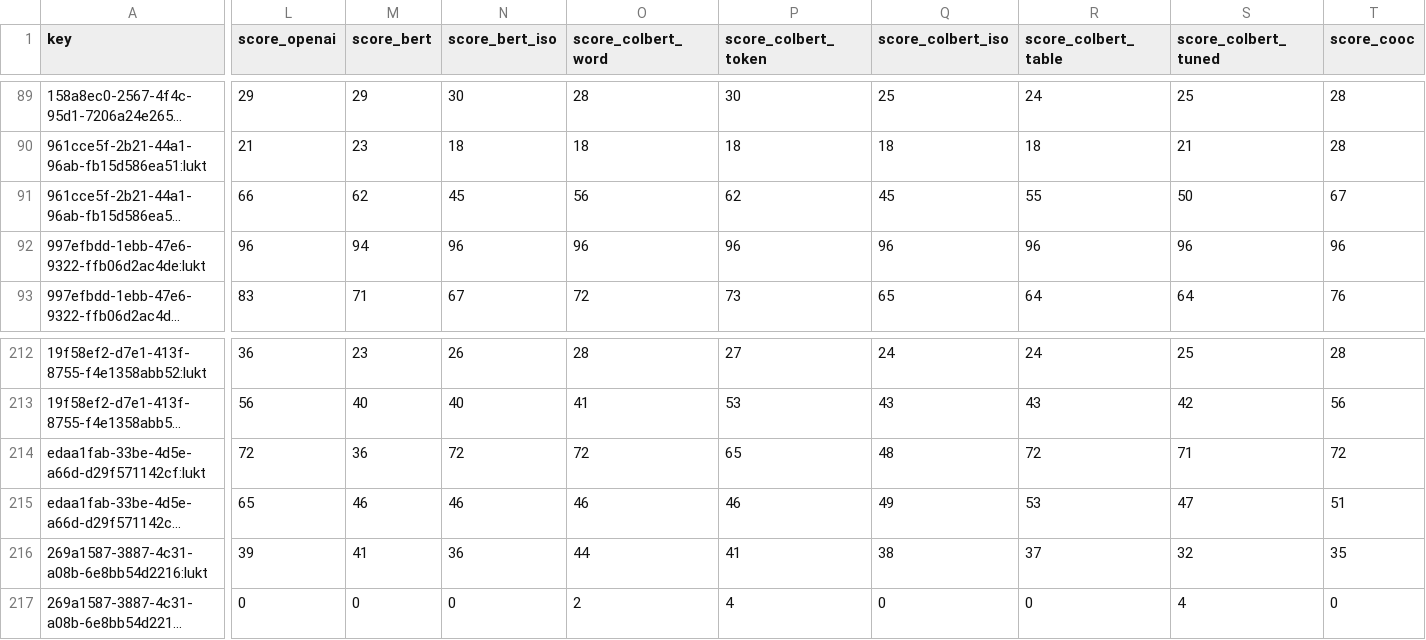
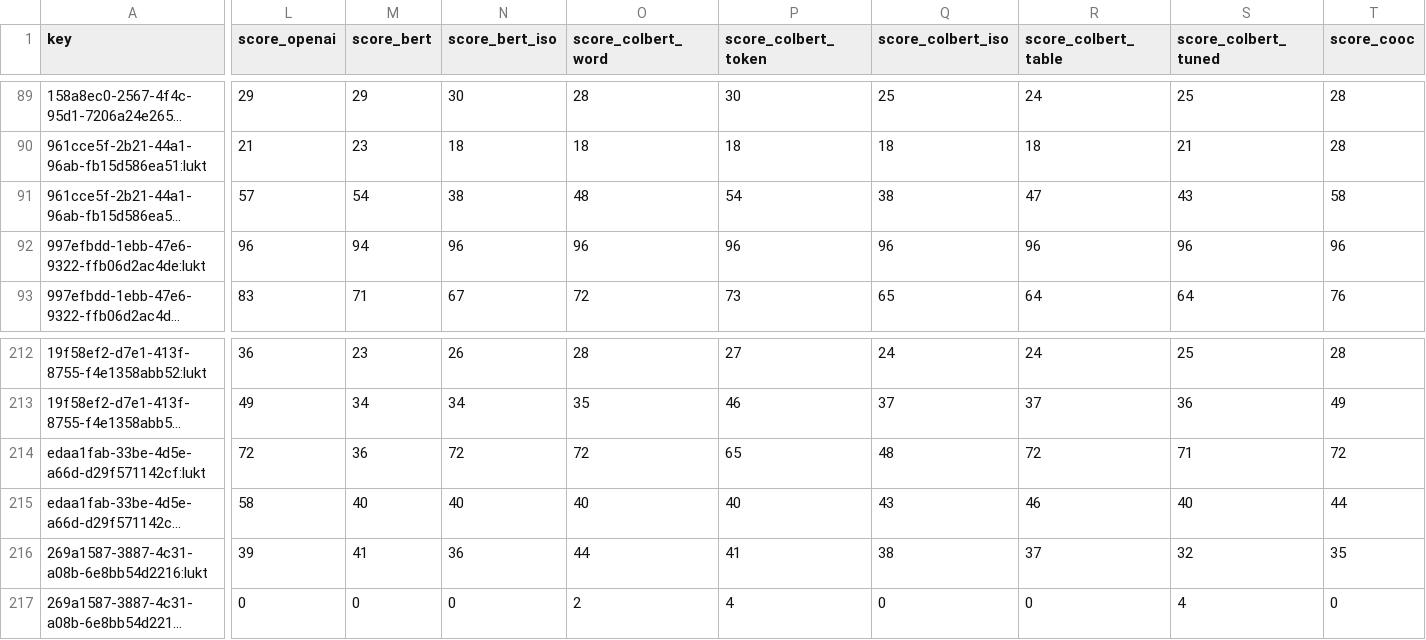
Before and after one commit to kristianoftedal/wine-tasting, a CSV file: scripts/validation-results/scores-by-engine-2026-10-31.csv (was scripts/validation-results/scores-by-engine-2026-10-29.csv), drawn as a sheet; only a part is shown, gaps mark what is left out; long unchanged cells end in …; the diff covers the shown part only; the diff names each change by its address in the sheet, - before the commit and + after, or states it on an @@ line.

```diff
--- a/scripts/validation-results/scores-by-engine-2026-10-29.csv
+++ b/scripts/validation-results/scores-by-engine-2026-10-31.csv
-L91 (score_openai): 66
+L91 (score_openai): 57
-M91 (score_bert): 62
+M91 (score_bert): 54
-N91 (score_bert_iso): 45
+N91 (score_bert_iso): 38
-O91 (score_colbert_word): 56
+O91 (score_colbert_word): 48
-P91 (score_colbert_token): 62
+P91 (score_colbert_token): 54
-Q91 (score_colbert_iso): 45
+Q91 (score_colbert_iso): 38
-R91 (score_colbert_table): 55
+R91 (score_colbert_table): 47
-S91 (score_colbert_tuned): 50
+S91 (score_colbert_tuned): 43
-T91 (score_cooc): 67
+T91 (score_cooc): 58
-L213 (score_openai): 56
+L213 (score_openai): 49
-M213 (score_bert): 40
+M213 (score_bert): 34
-N213 (score_bert_iso): 40
+N213 (score_bert_iso): 34
-O213 (score_colbert_word): 41
+O213 (score_colbert_word): 35
-P213 (score_colbert_token): 53
+P213 (score_colbert_token): 46
-Q213 (score_colbert_iso): 43
+Q213 (score_colbert_iso): 37
-R213 (score_colbert_table): 43
+R213 (score_colbert_table): 37
-S213 (score_colbert_tuned): 42
+S213 (score_colbert_tuned): 36
-T213 (score_cooc): 56
+T213 (score_cooc): 49
-L215 (score_openai): 65
+L215 (score_openai): 58
-M215 (score_bert): 46
+M215 (score_bert): 40
-N215 (score_bert_iso): 46
+N215 (score_bert_iso): 40
-O215 (score_colbert_word): 46
+O215 (score_colbert_word): 40
-P215 (score_colbert_token): 46
+P215 (score_colbert_token): 40
-Q215 (score_colbert_iso): 49
+Q215 (score_colbert_iso): 43
-R215 (score_colbert_table): 53
+R215 (score_colbert_table): 46
-S215 (score_colbert_tuned): 47
+S215 (score_colbert_tuned): 40
-T215 (score_cooc): 51
+T215 (score_cooc): 44
```
Also changed, not shown: 146 edited cells elsewhere in this file, scripts/validation-results/ratings/specific-review-2026-10.csv, 14 other files.
